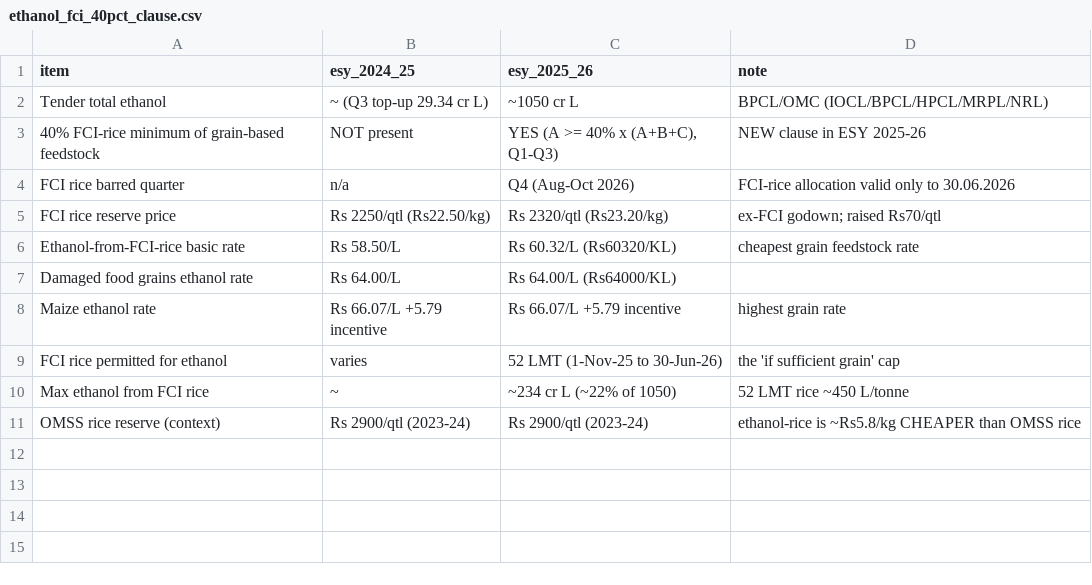
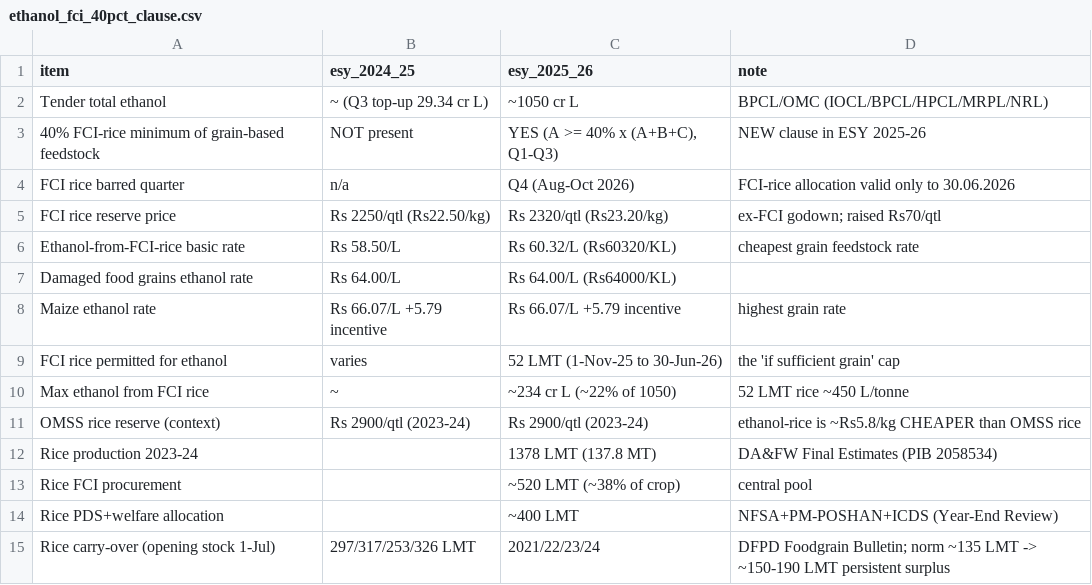
Before and after one commit to herrrickshaw/FCI-warehouse-MSPvsMSV, a CSV file: data/ethanol_fci_40pct_clause.csv, drawn as a sheet.

```diff
--- a/data/ethanol_fci_40pct_clause.csv
+++ b/data/ethanol_fci_40pct_clause.csv
@@ -11 +11,5 @@ Max ethanol from FCI rice,~,~234 cr L (~22% of 1050),52 LMT rice ~450 L/tonne
 OMSS rice reserve (context),Rs 2900/qtl (2023-24),Rs 2900/qtl (2023-24),ethanol-rice is ~Rs5.8/kg CHEAPER than OMSS rice
+Rice production 2023-24,,1378 LMT (137.8 MT),DA&FW Final Estimates (PIB 2058534)
+Rice FCI procurement,,~520 LMT (~38% of crop),central pool
+Rice PDS+welfare allocation,,~400 LMT,NFSA+PM-POSHAN+ICDS (Year-End Review)
+Rice carry-over (opening stock 1-Jul),297/317/253/326 LMT,2021/22/23/24,DFPD Foodgrain Bulletin; norm ~135 LMT -> ~150-190 LMT persistent surplus
```
Also changed, not shown: 2 other files.
